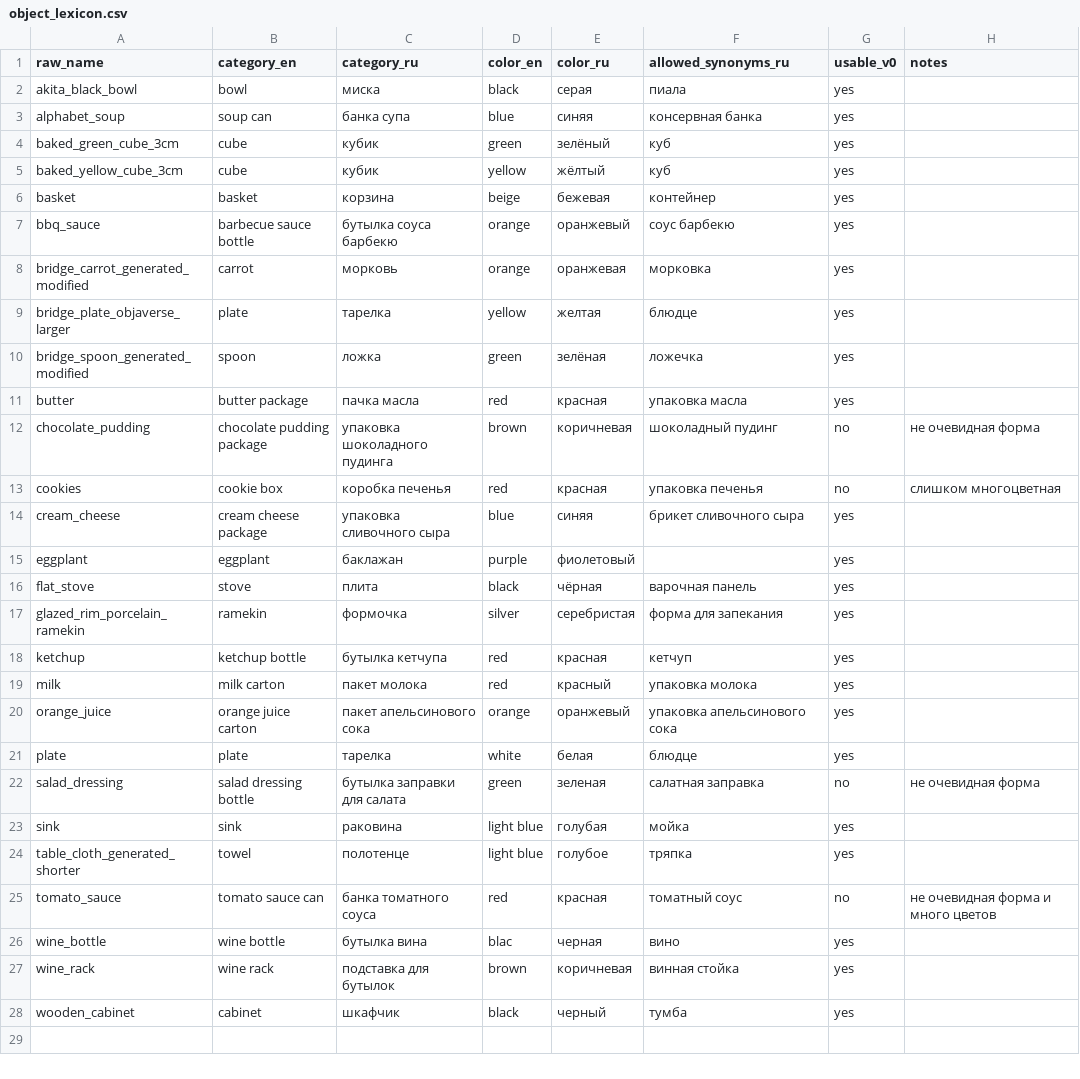
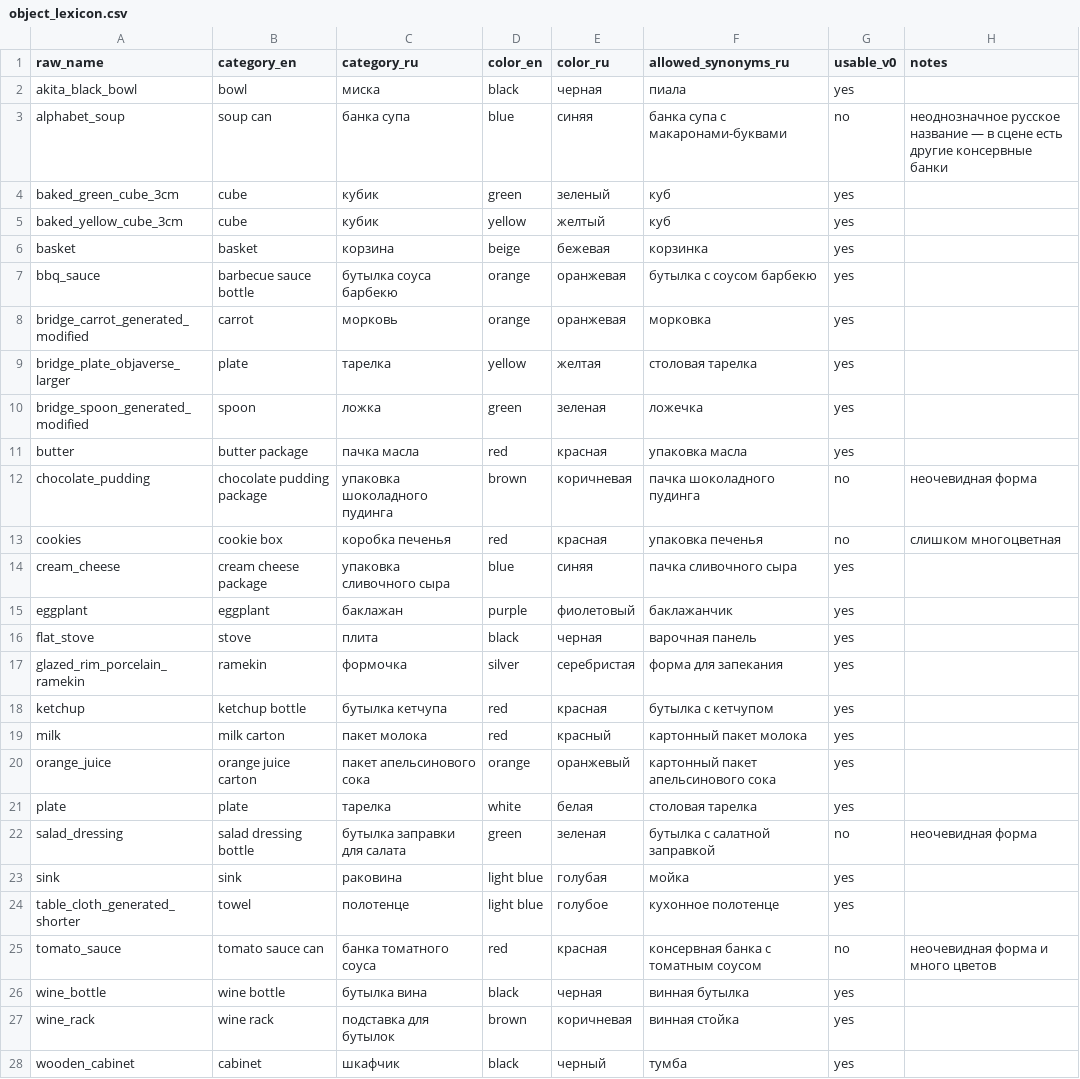
Before and after one commit to AlexKarachun/SLAVA_dev, a CSV file: data/object_lexicon.csv, drawn as a sheet.

Commit message:
lexicon upd

```diff
--- a/data/object_lexicon.csv
+++ b/data/object_lexicon.csv
@@ -1,27 +1,27 @@
 raw_name,category_en,category_ru,color_en,color_ru,allowed_synonyms_ru,usable_v0,notes
-akita_black_bowl,bowl,миска,black,серая,пиала,yes,
-alphabet_soup,soup can,банка супа,blue,синяя,консервная банка,yes,
-baked_green_cube_3cm,cube,кубик,green,зелёный,куб,yes,
-baked_yellow_cube_3cm,cube,кубик,yellow,жёлтый,куб,yes,
-basket,basket,корзина,beige,бежевая,контейнер,yes,
-bbq_sauce,barbecue sauce bottle,бутылка соуса барбекю,orange,оранжевый,соус барбекю,yes,
+akita_black_bowl,bowl,миска,black,черная,пиала,yes,
+alphabet_soup,soup can,банка супа,blue,синяя,банка супа с макаронами-буквами,no,неоднозначное русское название — в сцене есть другие консервные банки
+baked_green_cube_3cm,cube,кубик,green,зеленый,куб,yes,
+baked_yellow_cube_3cm,cube,кубик,yellow,желтый,куб,yes,
+basket,basket,корзина,beige,бежевая,корзинка,yes,
+bbq_sauce,barbecue sauce bottle,бутылка соуса барбекю,orange,оранжевая,бутылка с соусом барбекю,yes,
 bridge_carrot_generated_modified,carrot,морковь,orange,оранжевая,морковка,yes,
-bridge_plate_objaverse_larger,plate,тарелка,yellow,желтая,блюдце,yes,
-bridge_spoon_generated_modified,spoon,ложка,green,зелёная,ложечка,yes,
+bridge_plate_objaverse_larger,plate,тарелка,yellow,желтая,столовая тарелка,yes,
+bridge_spoon_generated_modified,spoon,ложка,green,зеленая,ложечка,yes,
 butter,butter package,пачка масла,red,красная,упаковка масла,yes,
-chocolate_pudding,chocolate pudding package,упаковка шоколадного пудинга,brown,коричневая,шоколадный пудинг,no,не очевидная форма
+chocolate_pudding,chocolate pudding package,упаковка шоколадного пудинга,brown,коричневая,пачка шоколадного пудинга,no,неочевидная форма
 cookies,cookie box,коробка печенья,red,красная,упаковка печенья,no,слишком многоцветная
-cream_cheese,cream cheese package,упаковка сливочного сыра,blue,синяя,брикет сливочного сыра,yes,
-eggplant,eggplant,баклажан,purple,фиолетовый,,yes,
-flat_stove,stove,плита,black,чёрная,варочная панель,yes,
+cream_cheese,cream cheese package,упаковка сливочного сыра,blue,синяя,пачка сливочного сыра,yes,
+eggplant,eggplant,баклажан,purple,фиолетовый,баклажанчик,yes,
+flat_stove,stove,плита,black,черная,варочная панель,yes,
 glazed_rim_porcelain_ramekin,ramekin,формочка,silver,серебристая,форма для запекания,yes,
-ketchup,ketchup bottle,бутылка кетчупа,red,красная,кетчуп,yes,
-milk,milk carton,пакет молока,red,красный,упаковка молока,yes,
-orange_juice,orange juice carton,пакет апельсинового сока,orange,оранжевый,упаковка апельсинового сока,yes,
-plate,plate,тарелка,white,белая,блюдце,yes,
-salad_dressing,salad dressing bottle,бутылка заправки для салата,green,зеленая,салатная заправка,no,не очевидная форма
+ketchup,ketchup bottle,бутылка кетчупа,red,красная,бутылка с кетчупом,yes,
+milk,milk carton,пакет молока,red,красный,картонный пакет молока,yes,
+orange_juice,orange juice carton,пакет апельсинового сока,orange,оранжевый,картонный пакет апельсинового сока,yes,
+plate,plate,тарелка,white,белая,столовая тарелка,yes,
+salad_dressing,salad dressing bottle,бутылка заправки для салата,green,зеленая,бутылка с салатной заправкой,no,неочевидная форма
 sink,sink,раковина,light blue,голубая,мойка,yes,
-table_cloth_generated_shorter,towel,полотенце,light blue,голубое,тряпка,yes,
-tomato_sauce,tomato sauce can,банка томатного соуса,red,красная,томатный соус,no,не очевидная форма и много цветов
-wine_bottle,wine bottle,бутылка вина,blac,черная,вино,yes,
+table_cloth_generated_shorter,towel,полотенце,light blue,голубое,кухонное полотенце,yes,
+tomato_sauce,tomato sauce can,банка томатного соуса,red,красная,консервная банка с томатным соусом,no,неочевидная форма и много цветов
+wine_bottle,wine bottle,бутылка вина,black,черная,винная бутылка,yes,
 wine_rack,wine rack,подставка для бутылок,brown,коричневая,винная стойка,yes,
```
Also changed, not shown: 2 other files.
